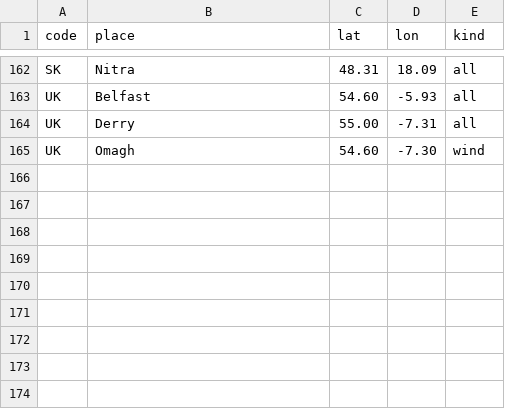
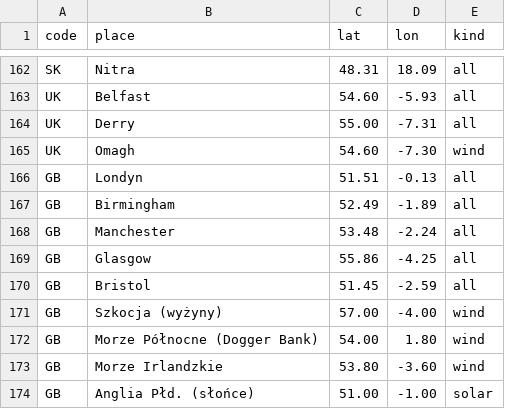
Before and after one commit to ilbakarol-ui/miks-energii, a CSV file: config/weather_points.csv, drawn as a sheet; only a part is shown, gaps mark what is left out; the diff names each change by its address in the sheet, - before the commit and + after, or states it on an @@ line.

```diff
--- a/config/weather_points.csv
+++ b/config/weather_points.csv
+row 166: GB | Londyn | 51.51 | -0.13 | all
+row 167: GB | Birmingham | 52.49 | -1.89 | all
+row 168: GB | Manchester | 53.48 | -2.24 | all
+row 169: GB | Glasgow | 55.86 | -4.25 | all
+row 170: GB | Bristol | 51.45 | -2.59 | all
+row 171: GB | Szkocja (wyżyny) | 57.00 | -4.00 | wind
+row 172: GB | Morze Północne (Dogger Bank) | 54.00 | 1.80 | wind
+row 173: GB | Morze Irlandzkie | 53.80 | -3.60 | wind
+row 174: GB | Anglia Płd. (słońce) | 51.00 | -1.00 | solar
```
Also changed, not shown: config/countries.csv, 10 other files.
